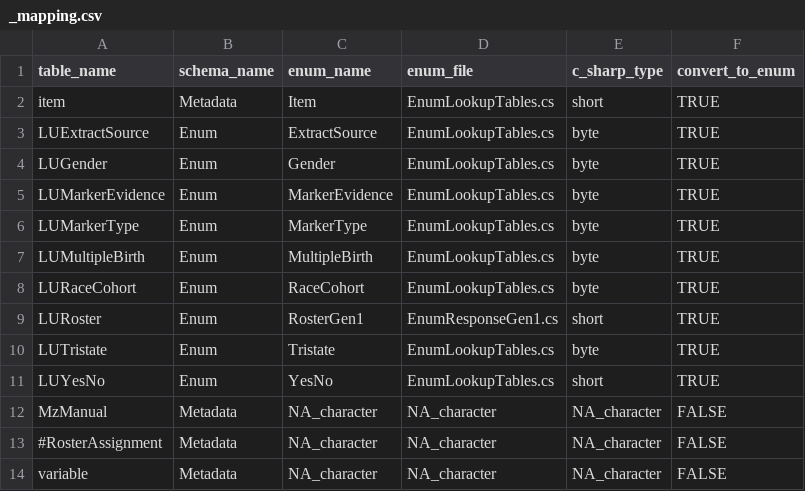
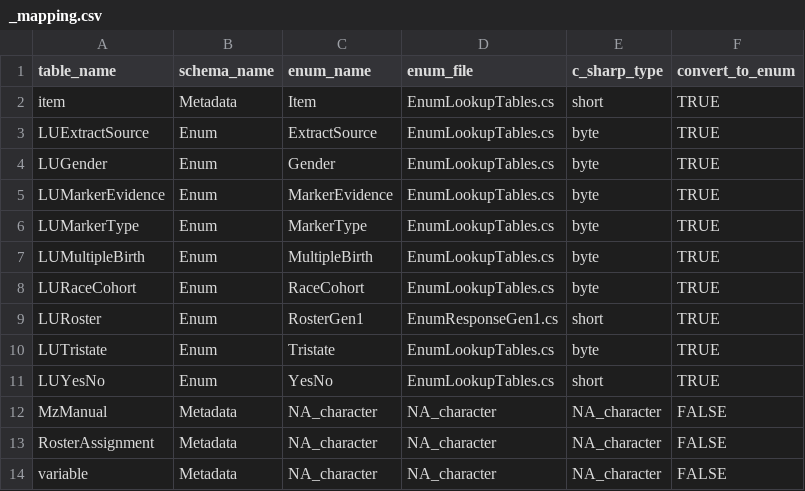
Before and after one commit to nlsy-links/nlsy-links-determination-2017, a CSV file: data-public/metadata/tables-97/_mapping.csv, drawn as a sheet.

```diff
--- a/data-public/metadata/tables-97/_mapping.csv
+++ b/data-public/metadata/tables-97/_mapping.csv
@@ -12,3 +12,3 @@ LUYesNo,Enum,YesNo,EnumLookupTables.cs,short,TRUE
 MzManual,Metadata,NA_character,NA_character,NA_character,FALSE
-#RosterAssignment,Metadata,NA_character,NA_character,NA_character,FALSE
+RosterAssignment,Metadata,NA_character,NA_character,NA_character,FALSE
 variable,Metadata,NA_character,NA_character,NA_character,FALSE
```
Also changed, not shown: data-public/metadata/tables-97/RosterAssignment.csv, 8 other files.
